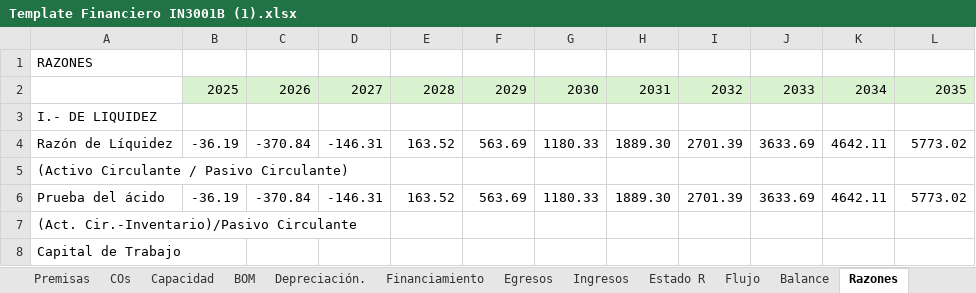
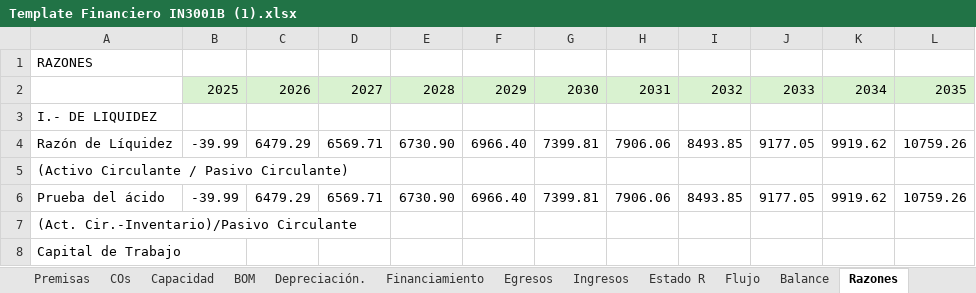
Before and after one commit to famchiyaque/TecBooks_V2, an Excel workbook: Template Financiero IN3001B (1).xlsx, sheet Razones, drawn as a sheet; only a part is shown; values as stored, in another font and other column widths than the file's, no borders; the diff covers the shown part only; the diff names each change by its address in the sheet, - before the commit and + after, or states it on an @@ line.

```diff
--- a/Template Financiero IN3001B (1).xlsx (sheet Razones)
+++ b/Template Financiero IN3001B (1).xlsx (sheet Razones)
-B4: -36.19
+B4: -39.99
-C4: -370.84
+C4: 6479.29
-D4: -146.31
+D4: 6569.71
-E4: 163.52
+E4: 6730.90
-F4: 563.69
+F4: 6966.40
-G4: 1180.33
+G4: 7399.81
-H4: 1889.30
+H4: 7906.06
-I4: 2701.39
+I4: 8493.85
-J4: 3633.69
+J4: 9177.05
-K4: 4642.11
+K4: 9919.62
-L4: 5773.02
+L4: 10759.26
-B6: -36.19
+B6: -39.99
-C6: -370.84
+C6: 6479.29
-D6: -146.31
+D6: 6569.71
-E6: 163.52
+E6: 6730.90
-F6: 563.69
+F6: 6966.40
-G6: 1180.33
+G6: 7399.81
-H6: 1889.30
+H6: 7906.06
-I6: 2701.39
+I6: 8493.85
-J6: 3633.69
+J6: 9177.05
-K6: 4642.11
+K6: 9919.62
-L6: 5773.02
+L6: 10759.26
```
Also changed, not shown: 54 edited cells elsewhere in this sheet, sheet Estado R, sheet Financiamiento, sheet Balance, sheet Flujo, sheet Ingresos, sheet Egresos, formulas that keep their value, charts or pictures, 2 other files.
